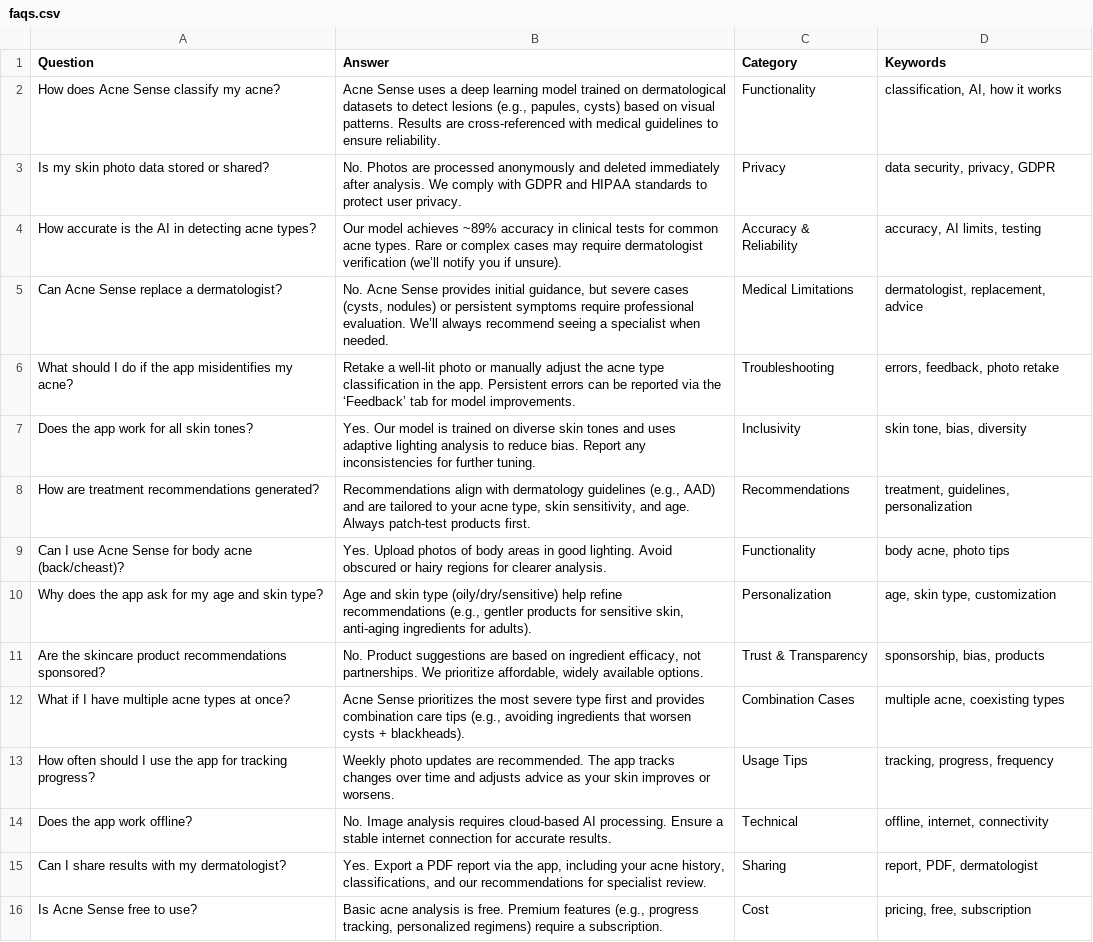
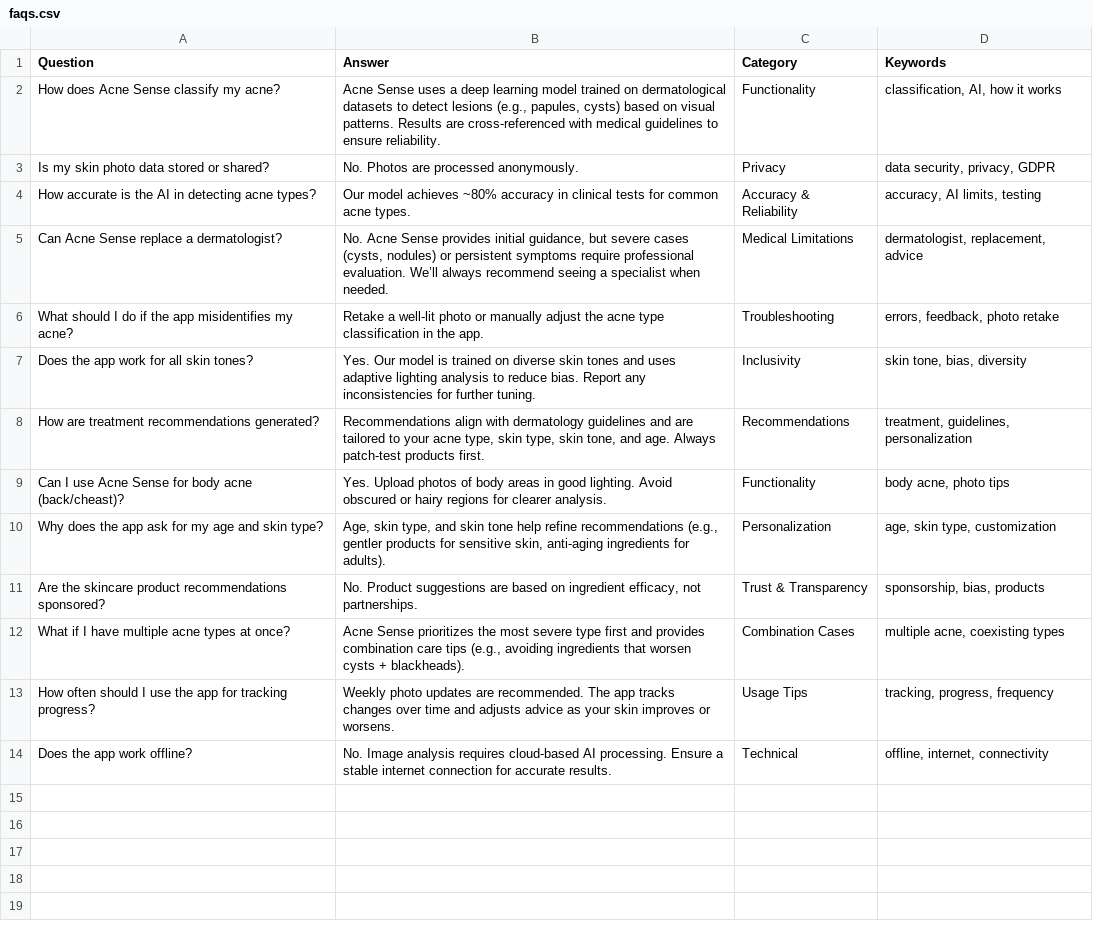
Before and after one commit to andyathsid/acnesense-web-monorepo, a CSV file: api/data/knowledge-base/faqs.csv, drawn as a sheet.

Commit message:
refactor(rag): revise knowledge base

```diff
--- a/api/data/knowledge-base/faqs.csv
+++ b/api/data/knowledge-base/faqs.csv
@@ -2,11 +2,11 @@
 "How does Acne Sense classify my acne?";"Acne Sense uses a deep learning model trained on dermatological datasets to detect lesions (e.g., papules, cysts) based on visual patterns. Results are cross-referenced with medical guidelines to ensure reliability.";"Functionality";"classification, AI, how it works"
-"Is my skin photo data stored or shared?";"No. Photos are processed anonymously and deleted immediately after analysis. We comply with GDPR and HIPAA standards to protect user privacy.";"Privacy";"data security, privacy, GDPR"
-"How accurate is the AI in detecting acne types?";"Our model achieves ~89% accuracy in clinical tests for common acne types. Rare or complex cases may require dermatologist verification (we’ll notify you if unsure).";"Accuracy & Reliability";"accuracy, AI limits, testing"
+"Is my skin photo data stored or shared?";"No. Photos are processed anonymously.";"Privacy";"data security, privacy, GDPR"
+"How accurate is the AI in detecting acne types?";"Our model achieves ~80% accuracy in clinical tests for common acne types.";"Accuracy & Reliability";"accuracy, AI limits, testing"
 "Can Acne Sense replace a dermatologist?";"No. Acne Sense provides initial guidance, but severe cases (cysts, nodules) or persistent symptoms require professional evaluation. We’ll always recommend seeing a specialist when needed.";"Medical Limitations";"dermatologist, replacement, advice"
-"What should I do if the app misidentifies my acne?";"Retake a well-lit photo or manually adjust the acne type classification in the app. Persistent errors can be reported via the ‘Feedback’ tab for model improvements.";"Troubleshooting";"errors, feedback, photo retake"
+"What should I do if the app misidentifies my acne?";"Retake a well-lit photo or manually adjust the acne type classification in the app. ";"Troubleshooting";"errors, feedback, photo retake"
 "Does the app work for all skin tones?";"Yes. Our model is trained on diverse skin tones and uses adaptive lighting analysis to reduce bias. Report any inconsistencies for further tuning.";"Inclusivity";"skin tone, bias, diversity"
-"How are treatment recommendations generated?";"Recommendations align with dermatology guidelines (e.g., AAD) and are tailored to your acne type, skin sensitivity, and age. Always patch-test products first.";"Recommendations";"treatment, guidelines, personalization"
+"How are treatment recommendations generated?";"Recommendations align with dermatology guidelines and are tailored to your acne type, skin type, skin tone, and age. Always patch-test products first.";"Recommendations";"treatment, guidelines, personalization"
 "Can I use Acne Sense for body acne (back/cheast)?";"Yes. Upload photos of body areas in good lighting. Avoid obscured or hairy regions for clearer analysis.";"Functionality";"body acne, photo tips"
-"Why does the app ask for my age and skin type?";"Age and skin type (oily/dry/sensitive) help refine recommendations (e.g., gentler products for sensitive skin, anti-aging ingredients for adults).";"Personalization";"age, skin type, customization"
-"Are the skincare product recommendations sponsored?";"No. Product suggestions are based on ingredient efficacy, not partnerships. We prioritize affordable, widely available options.";"Trust & Transparency";"sponsorship, bias, products"
+"Why does the app ask for my age and skin type?";"Age, skin type, and skin tone help refine recommendations (e.g., gentler products for sensitive skin, anti-aging ingredients for adults).";"Personalization";"age, skin type, customization"
+"Are the skincare product recommendations sponsored?";"No. Product suggestions are based on ingredient efficacy, not partnerships.";"Trust & Transparency";"sponsorship, bias, products"
 "What if I have multiple acne types at once?";"Acne Sense prioritizes the most severe type first and provides combination care tips (e.g., avoiding ingredients that worsen cysts + blackheads).";"Combination Cases";"multiple acne, coexisting types"
@@ -14,3 +14 @@
 "Does the app work offline?";"No. Image analysis requires cloud-based AI processing. Ensure a stable internet connection for accurate results.";"Technical";"offline, internet, connectivity"
-"Can I share results with my dermatologist?";"Yes. Export a PDF report via the app, including your acne history, classifications, and our recommendations for specialist review.";"Sharing";"report, PDF, dermatologist"
-"Is Acne Sense free to use?";"Basic acne analysis is free. Premium features (e.g., progress tracking, personalized regimens) require a subscription.";"Cost";"pricing, free, subscription"
```
